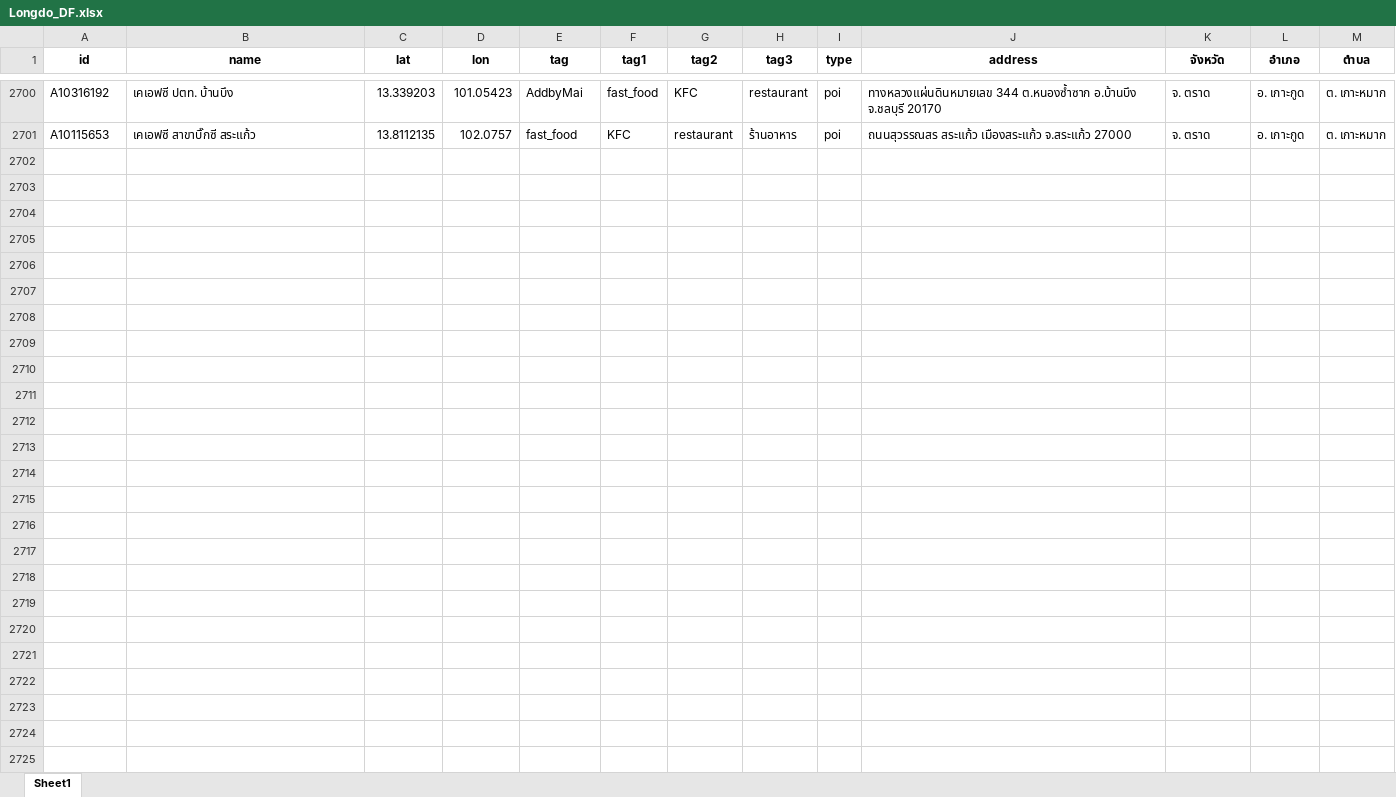
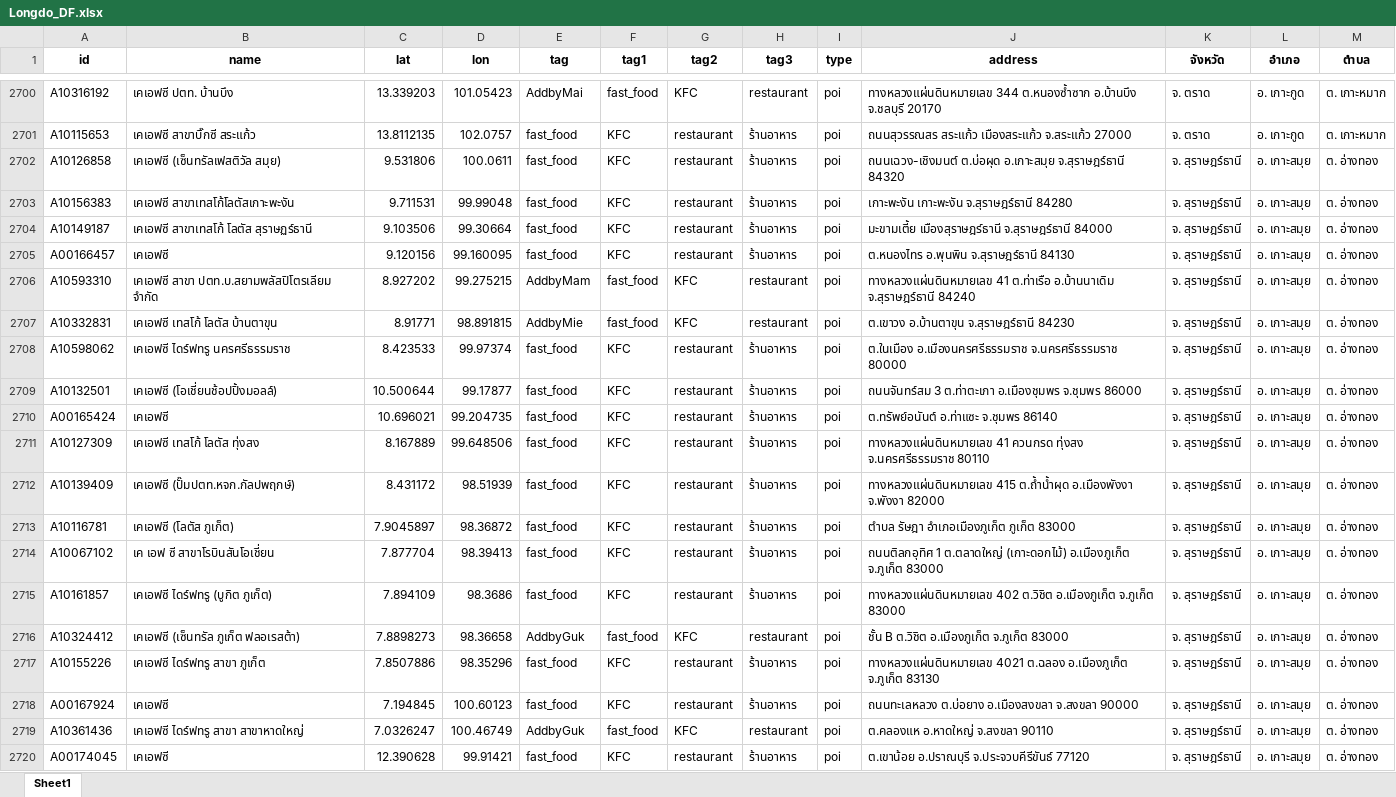
Before and after one commit to Mcmacmax/Rest_API_LongdoMAP, an Excel workbook: Longdo_DF.xlsx, sheet Sheet1, drawn as a sheet; only a part is shown, gaps mark what is left out; values as stored, in another font and other column widths than the file's, no borders; the diff covers the shown part only; the diff names each change by its address in the sheet, - before the commit and + after, or states it on an @@ line.

```diff
--- a/Longdo_DF.xlsx (sheet Sheet1)
+++ b/Longdo_DF.xlsx (sheet Sheet1)
+row 2702: A10126858 | เคเอฟซี (เซ็นทรัลเฟสติวัล สมุย) | 9.531806 | 100.0611 | fast_food | KFC | restaurant | ร้านอาหาร | poi | ถนนเฉวง-เชิงมนต์ ต.บ่อผุด อ.เกาะสมุย จ.สุราษฎร์ธานี 84320 | จ. สุราษฎร์ธานี | อ. เกาะสมุย | ต. อ่างทอง
+row 2703: A10156383 | เคเอฟซี สาขาเทสโก้โลตัสเกาะพะงัน | 9.711531 | 99.99048 | fast_food | KFC | restaurant | ร้านอาหาร | poi | เกาะพะงัน เกาะพะงัน จ.สุราษฎร์ธานี 84280 | จ. สุราษฎร์ธานี | อ. เกาะสมุย | ต. อ่างทอง
+row 2704: A10149187 | เคเอฟซี สาขาเทสโก้ โลตัส สุราษฏร์ธานี | 9.103506 | 99.30664 | fast_food | KFC | restaurant | ร้านอาหาร | poi | มะขามเตี้ย เมืองสุราษฎร์ธานี จ.สุราษฎร์ธานี 84000 | จ. สุราษฎร์ธานี | อ. เกาะสมุย | ต. อ่างทอง
+row 2705: A00166457 | เคเอฟซี | 9.120156 | 99.160095 | fast_food | KFC | restaurant | ร้านอาหาร | poi | ต.หนองไทร อ.พุนพิน จ.สุราษฎร์ธานี 84130 | จ. สุราษฎร์ธานี | อ. เกาะสมุย | ต. อ่างทอง
+row 2706: A10593310 | เคเอฟซี สาขา ปตท.บ.สยามพลัสปิโตรเลียม จำกัด | 8.927202 | 99.275215 | AddbyMam | fast_food | KFC | restaurant | poi | ทางหลวงแผ่นดินหมายเลข 41 ต.ท่าเรือ อ.บ้านนาเดิม จ.สุราษฎร์ธานี 84240 | จ. สุราษฎร์ธานี | อ. เกาะสมุย | ต. อ่างทอง
+row 2707: A10332831 | เคเอฟซี เทสโก้ โลตัส บ้านตาขุน | 8.91771 | 98.891815 | AddbyMie | fast_food | KFC | restaurant | poi | ต.เขาวง อ.บ้านตาขุน จ.สุราษฎร์ธานี 84230 | จ. สุราษฎร์ธานี | อ. เกาะสมุย | ต. อ่างทอง
+row 2708: A10598062 | เคเอฟซี ไดร์ฟทรู นครศรีธรรมราช | 8.423533 | 99.97374 | fast_food | KFC | restaurant | ร้านอาหาร | poi | ต.ในเมือง อ.เมืองนครศรีธรรมราช จ.นครศรีธรรมราช 80000 | จ. สุราษฎร์ธานี | อ. เกาะสมุย | ต. อ่างทอง
+row 2709: A10132501 | เคเอฟซี (โอเชี่ยนช้อปปิ้งมอลล์) | 10.500644 | 99.17877 | fast_food | KFC | restaurant | ร้านอาหาร | poi | ถนนจันทร์สม 3 ต.ท่าตะเภา อ.เมืองชุมพร จ.ชุมพร 86000 | จ. สุราษฎร์ธานี | อ. เกาะสมุย | ต. อ่างทอง
+row 2710: A00165424 | เคเอฟซี | 10.696021 | 99.204735 | fast_food | KFC | restaurant | ร้านอาหาร | poi | ต.ทรัพย์อนันต์ อ.ท่าแซะ จ.ชุมพร 86140 | จ. สุราษฎร์ธานี | อ. เกาะสมุย | ต. อ่างทอง
+row 2711: A10127309 | เคเอฟซี เทสโก้ โลตัส ทุ่งสง | 8.167889 | 99.648506 | fast_food | KFC | restaurant | ร้านอาหาร | poi | ทางหลวงแผ่นดินหมายเลข 41 ควนกรด ทุ่งสง จ.นครศรีธรรมราช 80110 | จ. สุราษฎร์ธานี | อ. เกาะสมุย | ต. อ่างทอง
+row 2712: A10139409 | เคเอฟซี (ปั๊มปตท.หจก.กัลปพฤกษ์) | 8.431172 | 98.51939 | fast_food | KFC | restaurant | ร้านอาหาร | poi | ทางหลวงแผ่นดินหมายเลข 415 ต.ถ้ำน้ำผุด อ.เมืองพังงา จ.พังงา 82000 | จ. สุราษฎร์ธานี | อ. เกาะสมุย | ต. อ่างทอง
+row 2713: A10116781 | เคเอฟซี (โลตัส ภูเก็ต) | 7.9045897 | 98.36872 | fast_food | KFC | restaurant | ร้านอาหาร | poi | ตำบล รัษฎา อำเภอเมืองภูเก็ต ภูเก็ต 83000 | จ. สุราษฎร์ธานี | อ. เกาะสมุย | ต. อ่างทอง
+row 2714: A10067102 | เค เอฟ ซี สาขาโรบินสันโอเชี่ยน | 7.877704 | 98.39413 | fast_food | KFC | restaurant | ร้านอาหาร | poi | ถนนติลกอุทิศ 1 ต.ตลาดใหญ่ (เกาะดอกไม้) อ.เมืองภูเก็ต จ.ภูเก็ต 83000 | จ. สุราษฎร์ธานี | อ. เกาะสมุย | ต. อ่างทอง
+row 2715: A10161857 | เคเอฟซี ไดร์ฟทรู (บูกิต ภูเก็ต) | 7.894109 | 98.3686 | fast_food | KFC | restaurant | ร้านอาหาร | poi | ทางหลวงแผ่นดินหมายเลข 402 ต.วิชิต อ.เมืองภูเก็ต จ.ภูเก็ต 83000 | จ. สุราษฎร์ธานี | อ. เกาะสมุย | ต. อ่างทอง
+row 2716: A10324412 | เคเอฟซี (เซ็นทรัล ภูเก็ต ฟลอเรสต้า) | 7.8898273 | 98.36658 | AddbyGuk | fast_food | KFC | restaurant | poi | ชั้น B ต.วิชิต อ.เมืองภูเก็ต จ.ภูเก็ต 83000 | จ. สุราษฎร์ธานี | อ. เกาะสมุย | ต. อ่างทอง
+row 2717: A10155226 | เคเอฟซี ไดร์ฟทรู สาขา ภูเก็ต | 7.8507886 | 98.35296 | fast_food | KFC | restaurant | ร้านอาหาร | poi | ทางหลวงแผ่นดินหมายเลข 4021 ต.ฉลอง อ.เมืองภูเก็ต จ.ภูเก็ต 83130 | จ. สุราษฎร์ธานี | อ. เกาะสมุย | ต. อ่างทอง
+row 2718: A00167924 | เคเอฟซี | 7.194845 | 100.60123 | fast_food | KFC | restaurant | ร้านอาหาร | poi | ถนนทะเลหลวง ต.บ่อยาง อ.เมืองสงขลา จ.สงขลา 90000 | จ. สุราษฎร์ธานี | อ. เกาะสมุย | ต. อ่างทอง
+row 2719: A10361436 | เคเอฟซี ไดร์ฟทรู สาขา สาขาหาดใหญ่ | 7.0326247 | 100.46749 | AddbyGuk | fast_food | KFC | restaurant | poi | ต.คลองแห อ.หาดใหญ่ จ.สงขลา 90110 | จ. สุราษฎร์ธานี | อ. เกาะสมุย | ต. อ่างทอง
+row 2720: A00174045 | เคเอฟซี | 12.390628 | 99.91421 | fast_food | KFC | restaurant | ร้านอาหาร | poi | ต.เขาน้อย อ.ปราณบุรี จ.ประจวบคีรีขันธ์ 77120 | จ. สุราษฎร์ธานี | อ. เกาะสมุย | ต. อ่างทอง
```
Also changed, not shown: 81 added rows elsewhere in this sheet, 1 other file.
